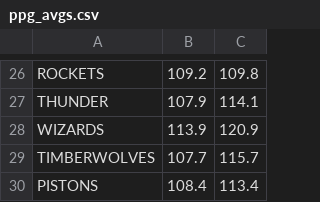
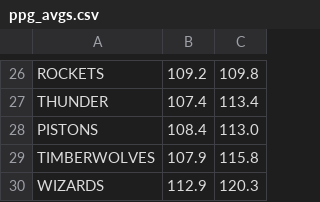
Before and after one commit to charlielogan/NBAexploration, a CSV file: data/ppg_avgs.csv, drawn as a sheet; only a part is shown, gaps mark what is left out; removed rows and columns are numbered as before the commit, all else as after; the diff covers the shown part only; the diff names each change by its address in the sheet, - before the commit and + after, or states it on an @@ line.

```diff
--- a/data/ppg_avgs.csv
+++ b/data/ppg_avgs.csv
-B27: 107.9
+B27: 107.4
-C27: 114.1
+C27: 113.4
-row 28: WIZARDS | 113.9 | 120.9
-row 29: TIMBERWOLVES | 107.7 | 115.7
-C28: 113.4
+C28: 113.0
+row 29: TIMBERWOLVES | 107.9 | 115.8
+row 30: WIZARDS | 112.9 | 120.3
```
Also changed, not shown: 13 added rows, 13 removed rows and 7 edited cells elsewhere in this file.
